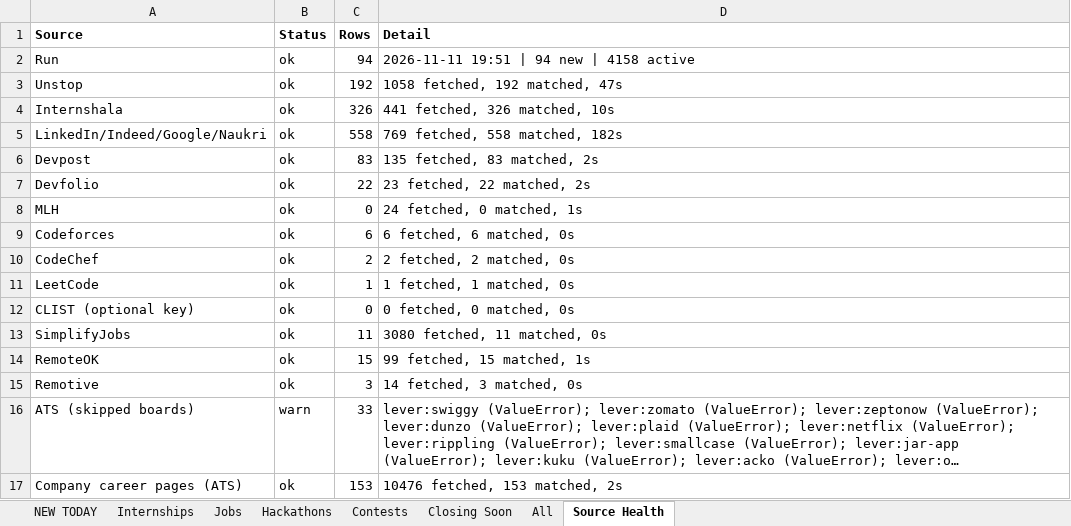
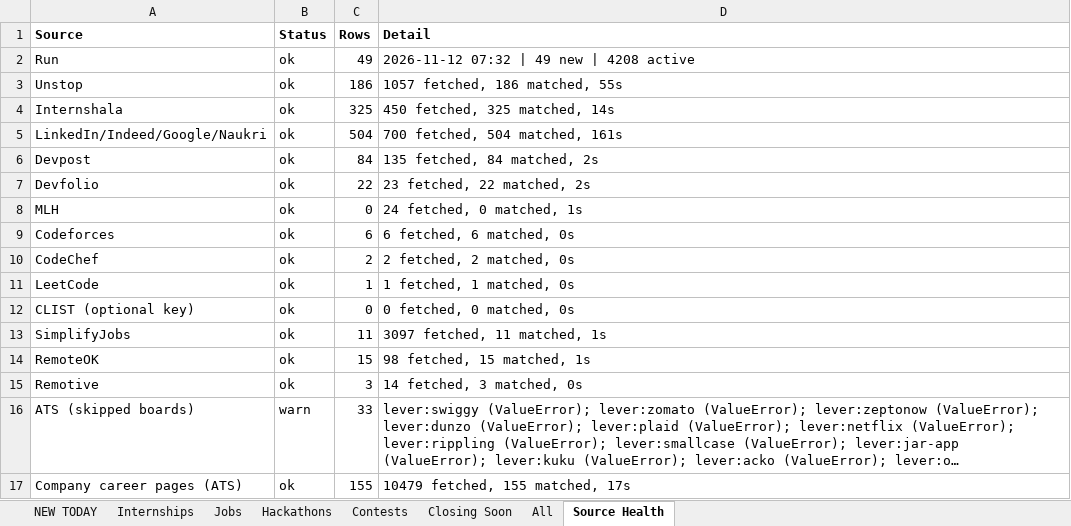
Before and after one commit to Maheswar-Sah00/status, an Excel workbook: opportunities.xlsx, sheet Source Health, drawn as a sheet; long unchanged cells end in …; values as stored, in another font and other column widths than the file's, no borders; the diff names each change by its address in the sheet, - before the commit and + after, or states it on an @@ line.

```diff
--- a/opportunities.xlsx (sheet Source Health)
+++ b/opportunities.xlsx (sheet Source Health)
-C2 (Rows): 94
+C2 (Rows): 49
-D2 (Detail): 2026-11-11 19:51 | 94 new | 4158 active
+D2 (Detail): 2026-11-12 07:32 | 49 new | 4208 active
-C3 (Rows): 192
+C3 (Rows): 186
-D3 (Detail): 1058 fetched, 192 matched, 47s
+D3 (Detail): 1057 fetched, 186 matched, 55s
-C4 (Rows): 326
+C4 (Rows): 325
-D4 (Detail): 441 fetched, 326 matched, 10s
+D4 (Detail): 450 fetched, 325 matched, 14s
-C5 (Rows): 558
+C5 (Rows): 504
-D5 (Detail): 769 fetched, 558 matched, 182s
+D5 (Detail): 700 fetched, 504 matched, 161s
-C6 (Rows): 83
+C6 (Rows): 84
-D6 (Detail): 135 fetched, 83 matched, 2s
+D6 (Detail): 135 fetched, 84 matched, 2s
-D13 (Detail): 3080 fetched, 11 matched, 0s
+D13 (Detail): 3097 fetched, 11 matched, 1s
-D14 (Detail): 99 fetched, 15 matched, 1s
+D14 (Detail): 98 fetched, 15 matched, 1s
-C17 (Rows): 153
+C17 (Rows): 155
-D17 (Detail): 10476 fetched, 153 matched, 2s
+D17 (Detail): 10479 fetched, 155 matched, 17s
```
Also changed, not shown: sheet Closing Soon, sheet NEW TODAY, sheet All, sheet Hackathons, sheet Internships, sheet Jobs, 1 more sheet, hidden cells, 1 other file.
